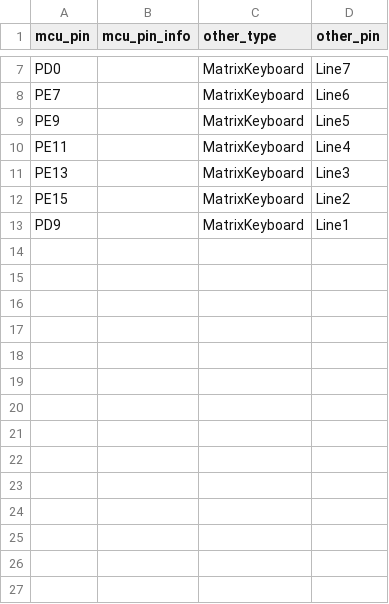
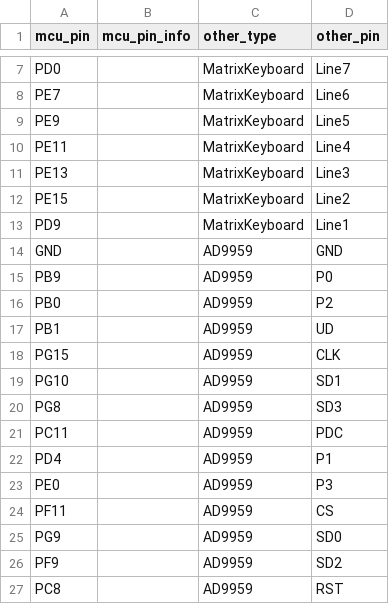
Before and after one commit to LittleYe233/EE_2024_C, a CSV file: pin_map.csv, drawn as a sheet; only a part is shown, gaps mark what is left out.

```diff
--- a/pin_map.csv
+++ b/pin_map.csv
@@ -13 +13,15 @@ PE15,,MatrixKeyboard,Line2
 PD9,,MatrixKeyboard,Line1
+GND,,AD9959,GND
+PB9,,AD9959,P0
+PB0,,AD9959,P2
+PB1,,AD9959,UD
+PG15,,AD9959,CLK
+PG10,,AD9959,SD1
+PG8,,AD9959,SD3
+PC11,,AD9959,PDC
+PD4,,AD9959,P1
+PE0,,AD9959,P3
+PF11,,AD9959,CS
+PG9,,AD9959,SD0
+PF9,,AD9959,SD2
+PC8,,AD9959,RST
```
Also changed, not shown: 8 other files.
